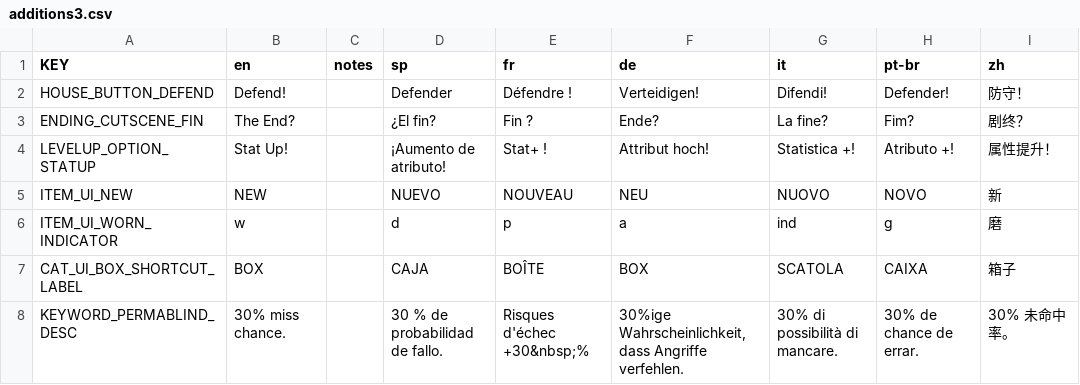
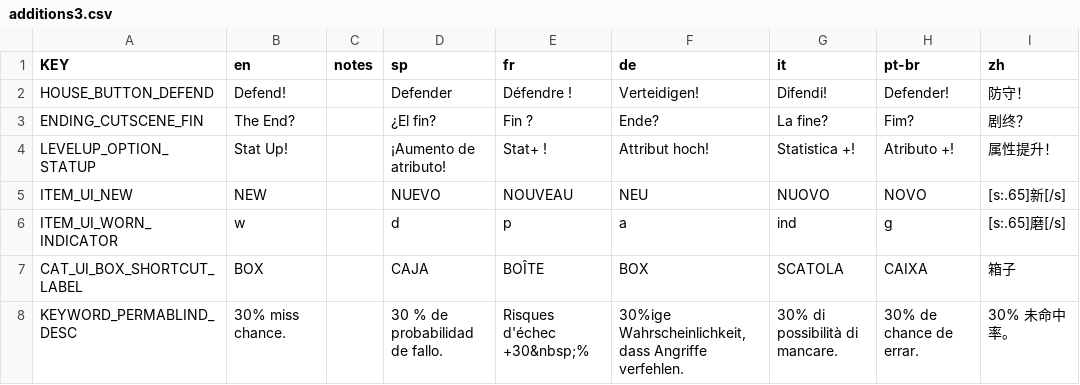
Before and after one commit to rainzz-512/Mewgenics-Chinese-Translation, a CSV file: Mewgenics_CN_patch/data/text/additions3.csv, drawn as a sheet.

Commit message:
fix displaying worn indicator “磨”

```diff
--- a/Mewgenics_CN_patch/data/text/additions3.csv
+++ b/Mewgenics_CN_patch/data/text/additions3.csv
@@ -4,4 +4,4 @@ ENDING_CUTSCENE_FIN,The End?,,¿El fin?,Fin ?,Ende?,La fine?,Fim?,剧终？
 LEVELUP_OPTION_STATUP,Stat Up!,,¡Aumento de atributo!,Stat+ !,Attribut hoch!,Statistica +!,Atributo +!,属性提升！
-ITEM_UI_NEW,NEW,,NUEVO,NOUVEAU,NEU,NUOVO,NOVO,新
-ITEM_UI_WORN_INDICATOR,w,,d,p,a,ind,g,磨
+ITEM_UI_NEW,NEW,,NUEVO,NOUVEAU,NEU,NUOVO,NOVO,[s:.65]新[/s]
+ITEM_UI_WORN_INDICATOR,w,,d,p,a,ind,g,[s:.65]磨[/s]
 CAT_UI_BOX_SHORTCUT_LABEL,BOX,,CAJA,BOÎTE,BOX,SCATOLA,CAIXA,箱子
```
